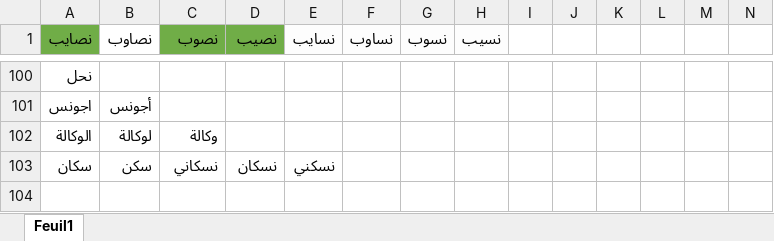
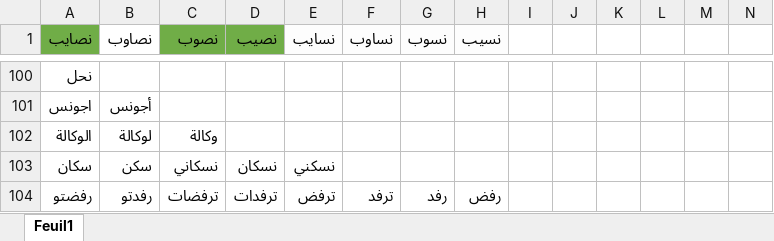
Before and after one commit to Amineove/Flask-api, an Excel workbook: New_Stemming.xlsx, sheet Feuil1, drawn as a sheet; only a part is shown, gaps mark what is left out; values as stored, in another font and other column widths than the file's, no borders; rows hold the shown columns only; the diff names each change by its address in the sheet, - before the commit and + after, or states it on an @@ line.

Commit message:
rfs

```diff
--- a/New_Stemming.xlsx (sheet Feuil1)
+++ b/New_Stemming.xlsx (sheet Feuil1)
+row 104: رفضتو | رفدتو | ترفضات | ترفدات | ترفض | ترفد | رفد | رفض
```
